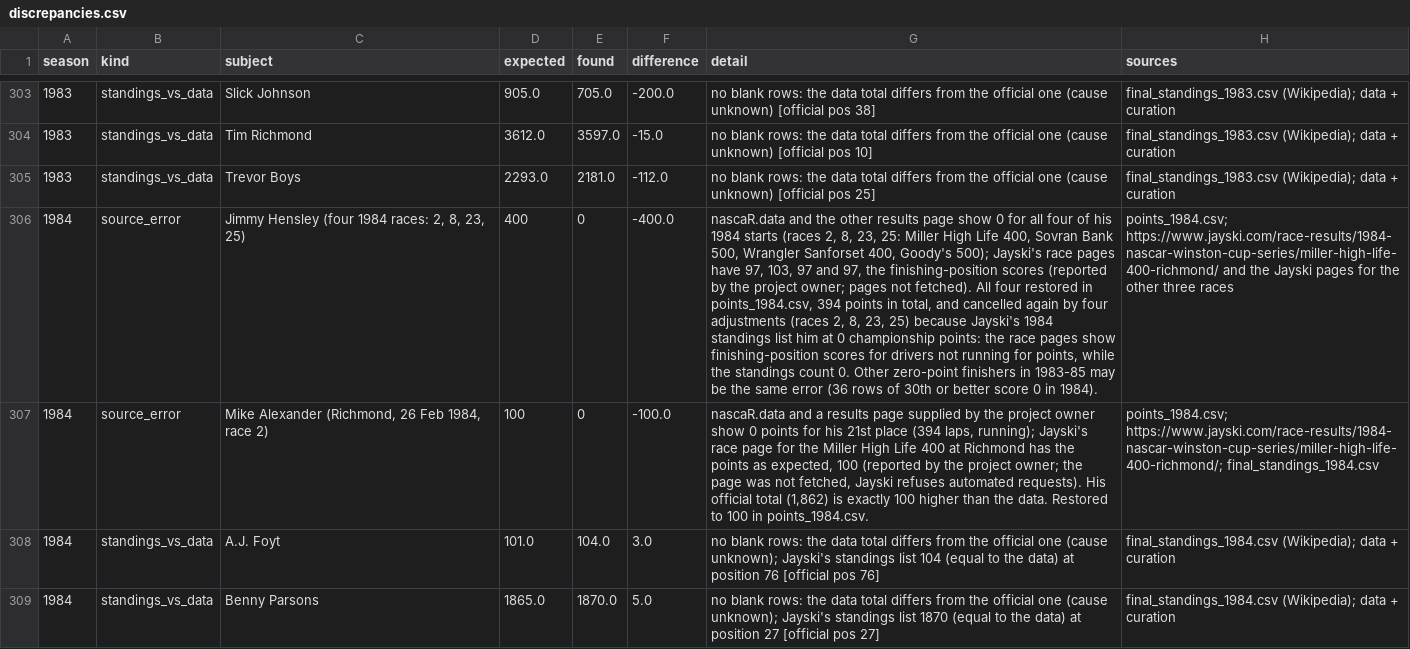
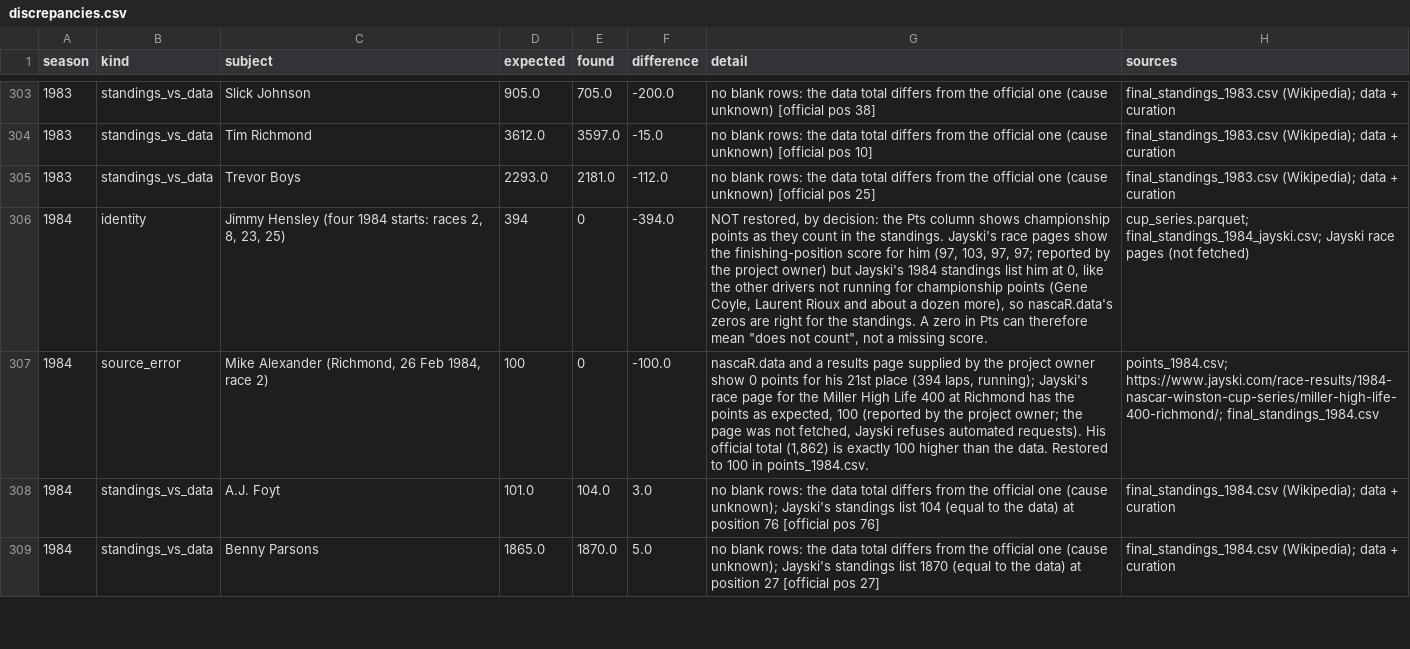
Before and after one commit to intelati26/nascarvis, a CSV file: curation/discrepancies.csv, drawn as a sheet; only a part is shown, gaps mark what is left out; the diff names each change by its address in the sheet, - before the commit and + after, or states it on an @@ line.

```diff
--- a/curation/discrepancies.csv
+++ b/curation/discrepancies.csv
-B306 (kind): source_error
+B306 (kind): identity
-C306 (subject): …(four 1984 races: 2, 8,…
+C306 (subject): …(four 1984 starts: races 2, 8,…
-D306 (expected): 400
+D306 (expected): 394
-F306 (difference): -400.0
+F306 (difference): -394.0
-G306 (detail): nascaR.data and the other results page show 0 for all four of his 1984 starts (races 2, 8, 23, 25: Miller High Life 400, Sovran Bank 500, Wrangler Sanforset 400, Goody's 500); Jayski's race pages have 97, 103, 97 and 97, the finishing-position scores (reported by the project owner; pages not fetched). All four restored in points_1984.csv, 394 points in total, and cancelled again by four adjustments (races 2, 8, 23, 25) because Jayski's 1984 standings list him at 0 championship points: the race pages show finishing-position scores for drivers not running for points, while the standings count 0. Other zero-point finishers in 1983-85 may be the same error (36 rows of 30th or better score 0 in 1984).
+G306 (detail): NOT restored, by decision: the Pts column shows championship points as they count in the standings. Jayski's race pages show the finishing-position score for him (97, 103, 97, 97; reported by the project owner) but Jayski's 1984 standings list him at 0, like the other drivers not running for championship points (Gene Coyle, Laurent Rioux and about a dozen more), so nascaR.data's zeros are right for the standings. A zero in Pts can therefore mean "does not count", not a missing score.
-H306 (sources): points_1984.csv; https://www.jayski.com/race-results/1984-nascar-winston-cup-series/miller-high-life-400-richmond/ and the Jayski pages for the other three races
+H306 (sources): cup_series.parquet; final_standings_1984_jayski.csv; Jayski race pages (not fetched)
```
Also changed, not shown: 5 other files.
